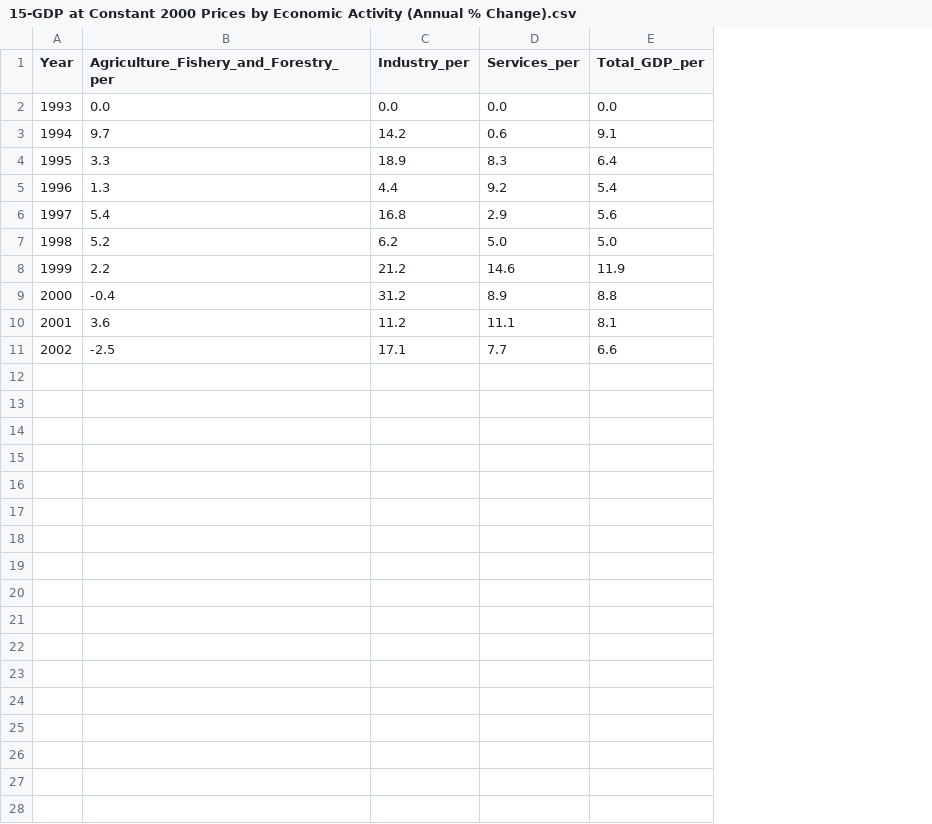
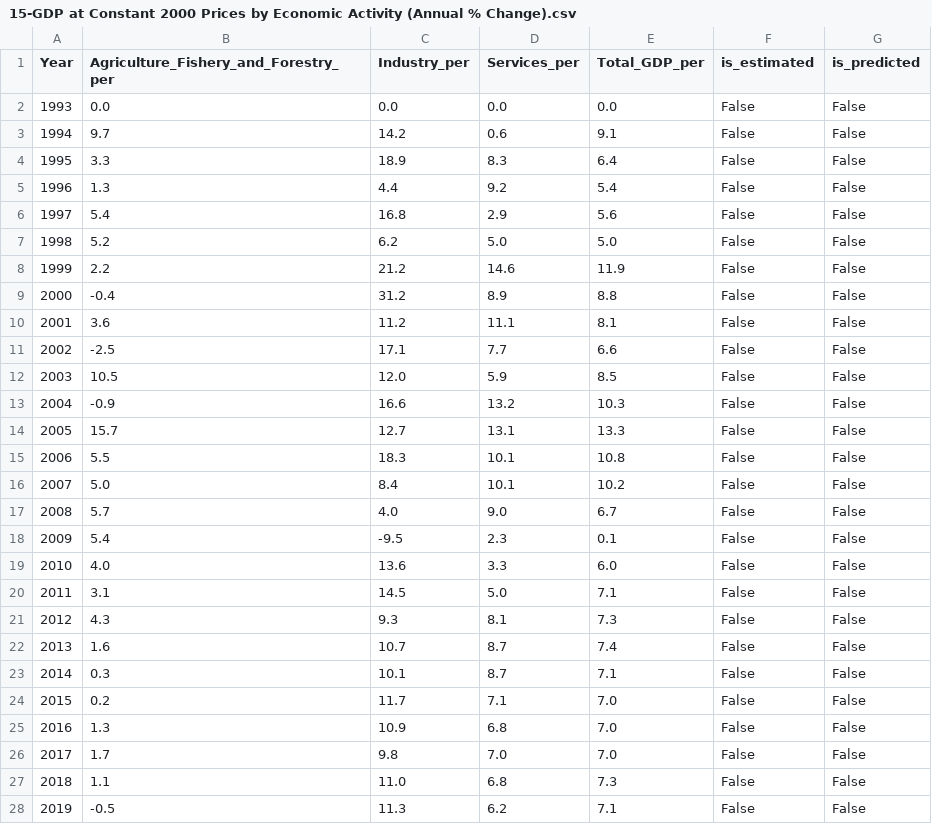
Before and after one commit to KrySenghort/Data-Cleaning-Data-EF, a CSV file: 15-GDP at Constant 2000 Prices by Economic Activity (Annual % Change).csv, drawn as a sheet; only a part is shown; the diff covers the shown part only; the diff names each change by its address in the sheet, - before the commit and + after, or states it on an @@ line.

```diff
--- a/15-GDP at Constant 2000 Prices by Economic Activity (Annual % Change).csv
+++ b/15-GDP at Constant 2000 Prices by Economic Activity (Annual % Change).csv
+column F (is_estimated), rows 2-11: all False
+column G (is_predicted), rows 2-11: all False
+row 12: 2003 | 10.5 | 12.0 | 5.9 | 8.5 | False | False
+row 13: 2004 | -0.9 | 16.6 | 13.2 | 10.3 | False | False
+row 14: 2005 | 15.7 | 12.7 | 13.1 | 13.3 | False | False
+row 15: 2006 | 5.5 | 18.3 | 10.1 | 10.8 | False | False
+row 16: 2007 | 5.0 | 8.4 | 10.1 | 10.2 | False | False
+row 17: 2008 | 5.7 | 4.0 | 9.0 | 6.7 | False | False
+row 18: 2009 | 5.4 | -9.5 | 2.3 | 0.1 | False | False
+row 19: 2010 | 4.0 | 13.6 | 3.3 | 6.0 | False | False
+row 20: 2011 | 3.1 | 14.5 | 5.0 | 7.1 | False | False
+row 21: 2012 | 4.3 | 9.3 | 8.1 | 7.3 | False | False
+row 22: 2013 | 1.6 | 10.7 | 8.7 | 7.4 | False | False
+row 23: 2014 | 0.3 | 10.1 | 8.7 | 7.1 | False | False
+row 24: 2015 | 0.2 | 11.7 | 7.1 | 7.0 | False | False
+row 25: 2016 | 1.3 | 10.9 | 6.8 | 7.0 | False | False
+row 26: 2017 | 1.7 | 9.8 | 7.0 | 7.0 | False | False
+row 27: 2018 | 1.1 | 11.0 | 6.8 | 7.3 | False | False
+row 28: 2019 | -0.5 | 11.3 | 6.2 | 7.1 | False | False
```
Also changed, not shown: 6 added rows elsewhere in this file, 2 other files.
